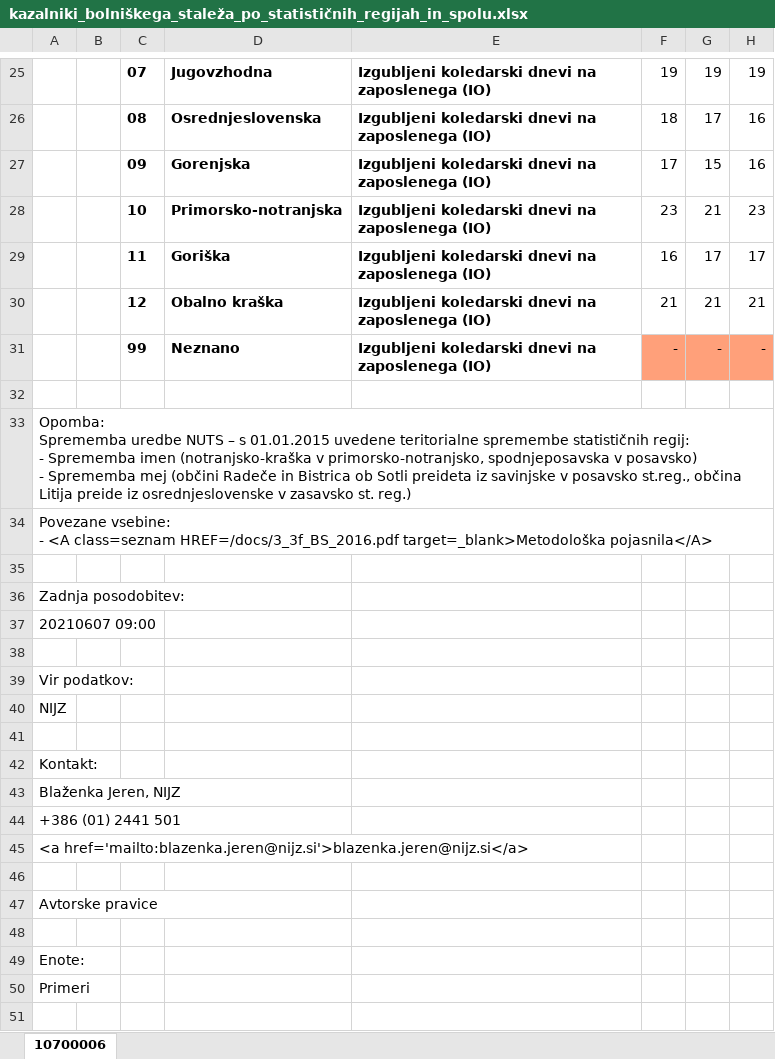
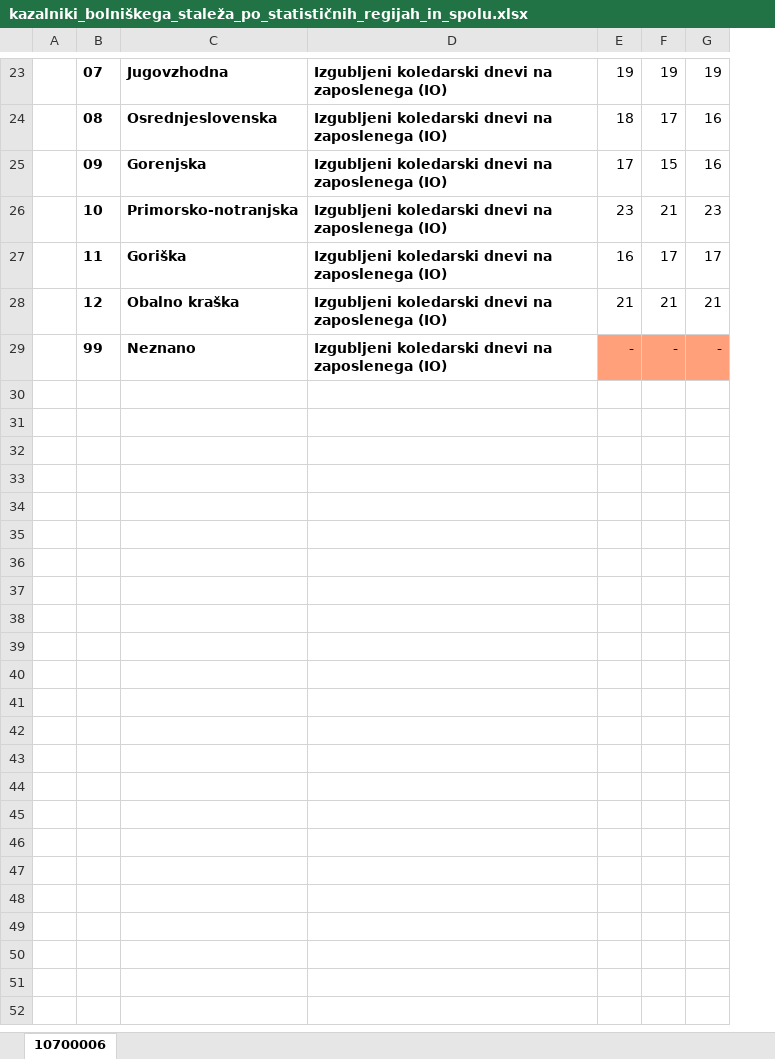
Before and after one commit to katarinabrilej/APPR, an Excel workbook: podatki/kazalniki_bolniškega_staleža_po_statističnih_regijah_in_spolu.xlsx, sheet 10700006, drawn as a sheet; only a part is shown, gaps mark what is left out; values as stored, in another font and other column widths than the file's, no borders; rows hold the shown columns only; ↵ is a line break in a cell; the diff covers the shown part only; the diff names each change by its address in the sheet, - before the commit and + after, or states it on an @@ line.

```diff
--- a/podatki/kazalniki_bolniškega_staleža_po_statističnih_regijah_in_spolu.xlsx (sheet 10700006)
+++ b/podatki/kazalniki_bolniškega_staleža_po_statističnih_regijah_in_spolu.xlsx (sheet 10700006)
-column A, empty
-row 32: (empty)
-row 33: Opomba: ↵ Sprememba uredbe NUTS – s 01.01.2015 uvedene teritorialne spremembe statističnih regij: ↵ - Sprememba imen (notranjsko-kraška v primorsko-notranjsko, spodnjeposavska v posavsko) ↵ - Sprememba mej (občini Radeče in Bistrica ob Sotli preideta iz savinjske v posavsko st.reg., občina Litija preide iz osrednjeslovenske v zasavsko st. reg.)
-row 34: Povezane vsebine: ↵ - <A class=seznam HREF=/docs/3_3f_BS_2016.pdf target=_blank>Metodološka pojasnila</A>
-row 35: (empty)
-row 36: Zadnja posodobitev:
-row 37: 20210607 09:00
-row 38: (empty)
-row 39: Vir podatkov:
-row 40: NIJZ
-row 41: (empty)
-row 42: Kontakt:
-row 43: Blaženka Jeren, NIJZ
-row 44: +386 (01) 2441 501
-row 45: <a href='mailto:blazenka.jeren@nijz.si'>blazenka.jeren@nijz.si</a>
-row 46: (empty)
-row 47: Avtorske pravice
-row 48: (empty)
-row 49: Enote:
-row 50: Primeri
-row 51: (empty)
```
Also changed, not shown: 14 removed rows elsewhere in this sheet, 3 other files.
